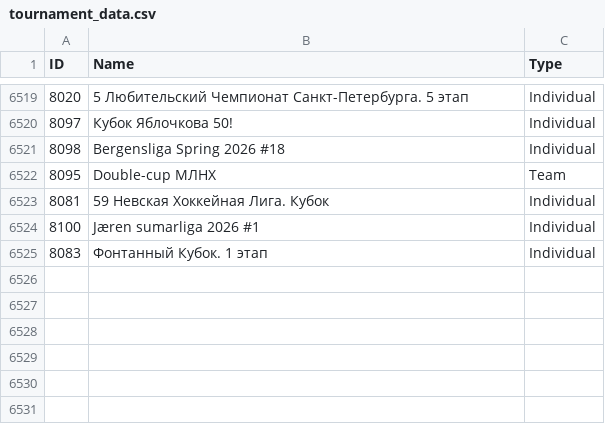
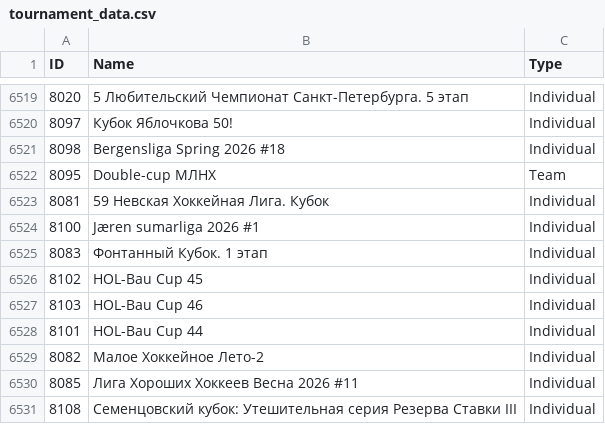
Before and after one commit to amundfylling/Scorpion-Scraper-2.0, a CSV file: data/tournament_data.csv, drawn as a sheet; only a part is shown, gaps mark what is left out.

```diff
--- a/data/tournament_data.csv
+++ b/data/tournament_data.csv
@@ -6525 +6525,7 @@ ID,Name,Type
 8083,Фонтанный Кубок. 1 этап,Individual
+8102,HOL-Bau Cup 45,Individual
+8103,HOL-Bau Cup 46,Individual
+8101,HOL-Bau Cup 44,Individual
+8082,Малое Хоккейное Лето-2,Individual
+8085,Лига Хороших Хоккеев Весна 2026 #11,Individual
+8108,Семенцовский кубок: Утешительная серия Резерва Ставки III,Individual
```
Also changed, not shown: 3 other files.
